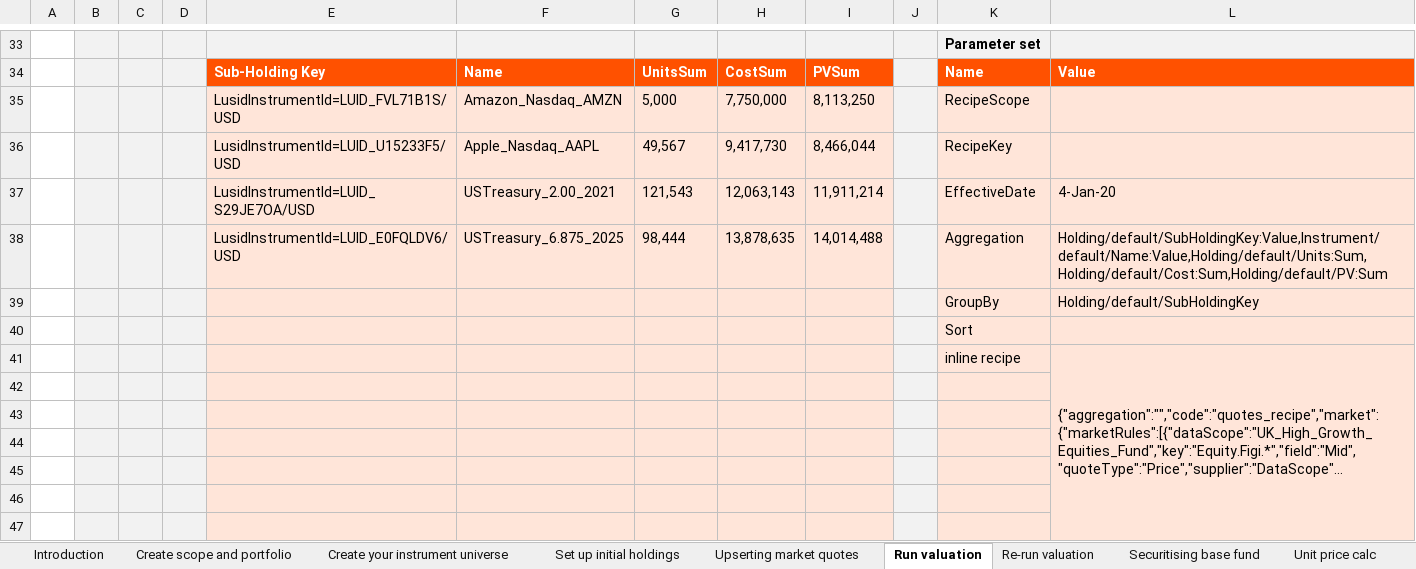
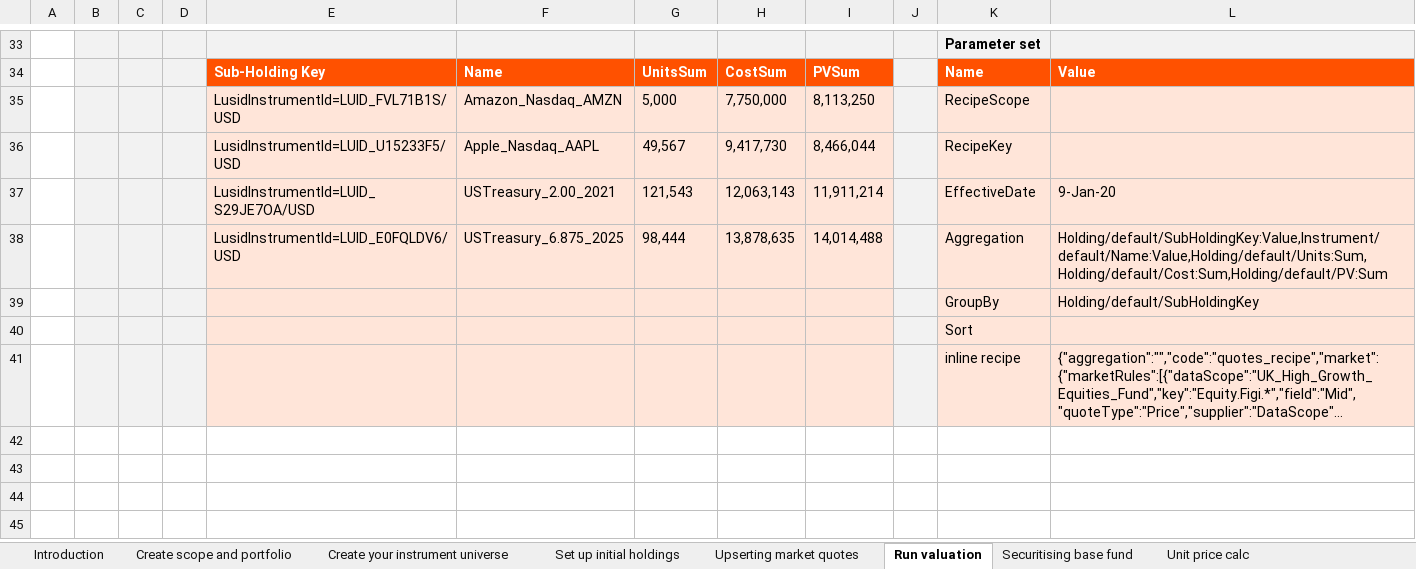
Before and after one commit to finbourne/sample-excel, an Excel workbook: LUSID Excel - Maintain a product in multiple currencies and share classes.xlsx, sheet Run valuation, drawn as a sheet; only a part is shown, gaps mark what is left out; long unchanged cells end in …; values as stored, in another font and other column widths than the file's, no borders; charts and pictures not drawn; the diff covers the shown part only; the diff names each change by its address in the sheet, - before the commit and + after, or states it on an @@ line.

```diff
--- a/LUSID Excel - Maintain a product in multiple currencies and share classes.xlsx (sheet Run valuation)
+++ b/LUSID Excel - Maintain a product in multiple currencies and share classes.xlsx (sheet Run valuation)
-sheet tab: Re-run valuation
-L37: 4-Jan-20
+L37: 9-Jan-20
-L41:L48 merged
-row 42: (empty)
-row 43: (empty)
-row 44: (empty)
-row 45: (empty)
-row 46: (empty)
-row 47: (empty)
```
Also changed, not shown: 10 removed rows and 1 edited cell elsewhere in this sheet, sheet Create your instrument universe, sheet Add FX quotes, sheet Re-valuing base fund, sheet Upserting market quotes, sheet Create foreign ccy portfolios, sheet Unit price calc, 5 more sheets, other sheet tabs, charts or pictures.
